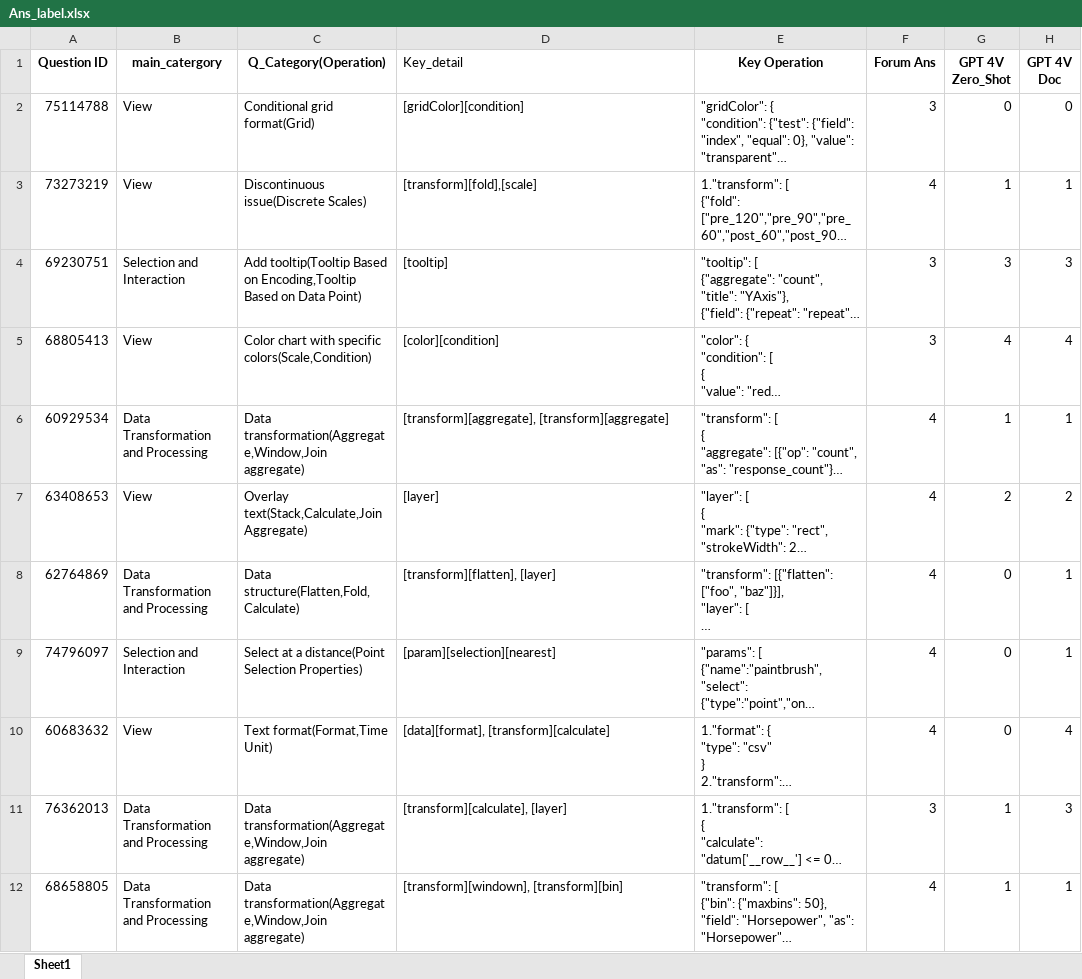
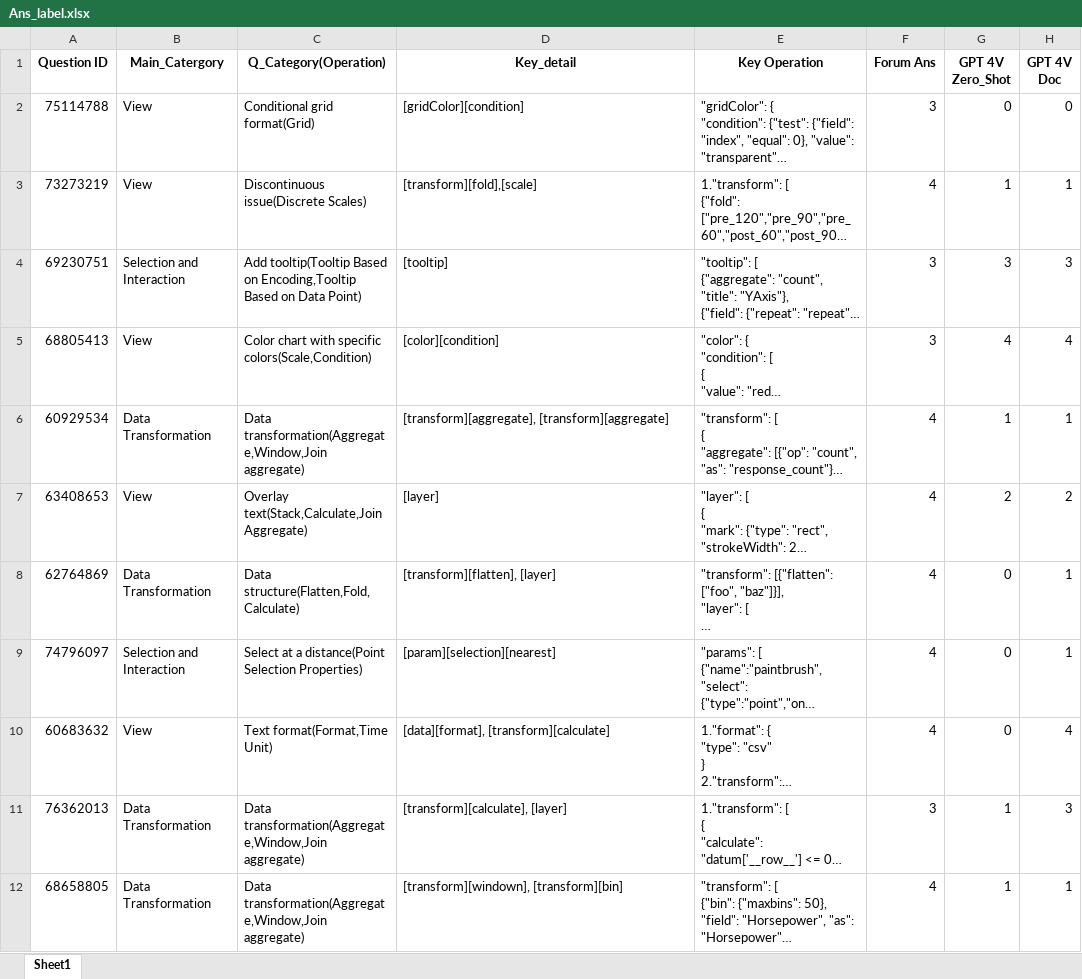
Before and after one commit to HKUSTDial/vistroubleshooting.github.io, an Excel workbook: Q4/results/Ans_label.xlsx, sheet Sheet1, drawn as a sheet; only a part is shown; long unchanged cells end in …; values as stored, in another font and other column widths than the file's, no borders; the diff covers the shown part only; the diff names each change by its address in the sheet, - before the commit and + after, or states it on an @@ line.

```diff
--- a/Q4/results/Ans_label.xlsx (sheet Sheet1)
+++ b/Q4/results/Ans_label.xlsx (sheet Sheet1)
-B1: main_catergory
+B1: Main_Catergory
@@ D1 bold: off → on, alignment: left → center @@
-B6 (Main_Catergory): Data Transformation and Processing
+B6 (Main_Catergory): Data Transformation
-B8 (Main_Catergory): Data Transformation and Processing
+B8 (Main_Catergory): Data Transformation
-B11:B12 (Main_Catergory): Data Transformation and Processing
+B11:B12 (Main_Catergory): Data Transformation
```
Also changed, not shown: 19 edited cells elsewhere in this sheet, dataset/3_validCode_cases/288_Vega.xlsx, dataset/4_DocEx_cases/47_Vega.xlsx, 1 other file.
